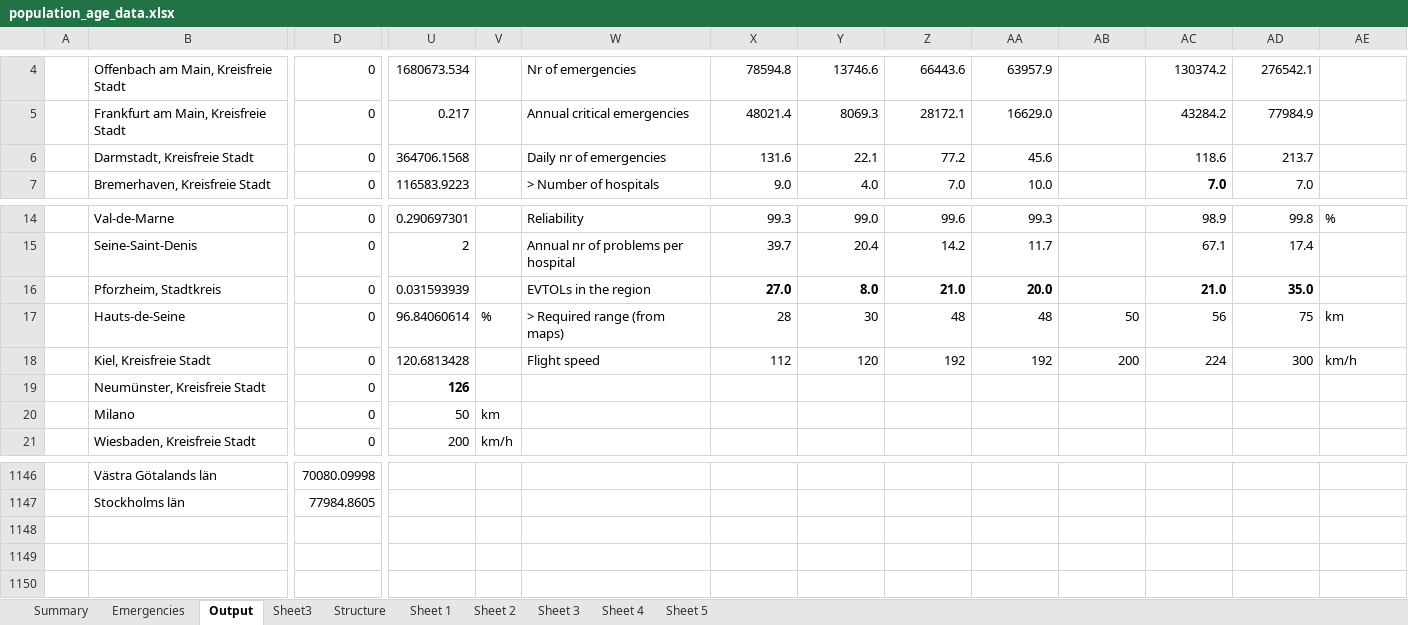
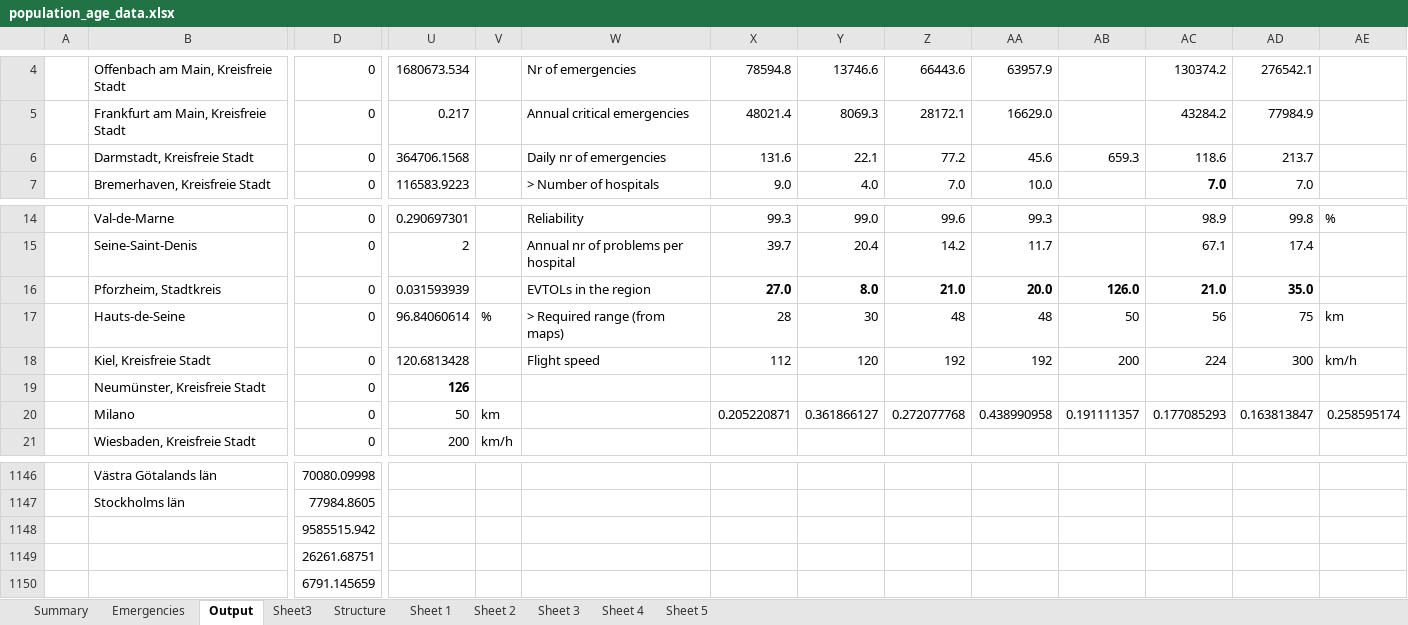
Before and after one commit to leozianliu/DSE-evtol-ems, an Excel workbook: data/population_age_data.xlsx, sheet Output, drawn as a sheet; only a part is shown, gaps mark what is left out; values as stored, in another font and other column widths than the file's, no borders; conditional formats not drawn; rows hold the shown columns only; the diff names each change by its address in the sheet, - before the commit and + after, or states it on an @@ line.

```diff
--- a/data/population_age_data.xlsx (sheet Output)
+++ b/data/population_age_data.xlsx (sheet Output)
-AB6: (empty)
+AB6: 659.3
-AB16: (empty)
+AB16: 126.0
-X20: (empty)
+X20: 0.205220871
-Y20: (empty)
+Y20: 0.361866127
-Z20: (empty)
+Z20: 0.272077768
-AA20: (empty)
+AA20: 0.438990958
-AB20: (empty)
+AB20: 0.191111357
-AC20: (empty)
+AC20: 0.177085293
-AD20: (empty)
+AD20: 0.163813847
-AE20: (empty)
+AE20: 0.258595174
+row 1148:  |  | 9585515.942
+row 1149:  |  | 26261.68751
+row 1150:  |  | 6791.145659
```
Also changed, not shown: 2 other files.
